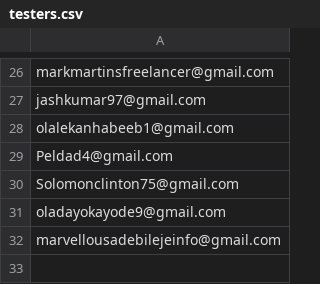
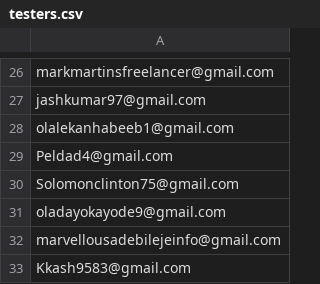
Before and after one commit to joshuatochinwachi/HollowScan-Mobile-App, a CSV file: testers.csv, drawn as a sheet; only a part is shown, gaps mark what is left out.

Commit message:
more testers

```diff
--- a/testers.csv
+++ b/testers.csv
@@ -32 +32,2 @@ oladayokayode9@gmail.com
 marvellousadebilejeinfo@gmail.com
+Kkash9583@gmail.com
```
